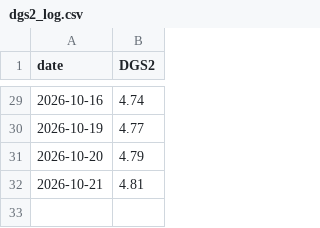
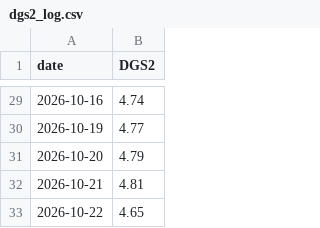
Before and after one commit to kenjtradez/STRAT1---LIVE, a CSV file: dgs2_log.csv, drawn as a sheet; only a part is shown, gaps mark what is left out; the diff names each change by its address in the sheet, - before the commit and + after, or states it on an @@ line.

```diff
--- a/dgs2_log.csv
+++ b/dgs2_log.csv
+row 33: 2026-10-22 | 4.65
```
